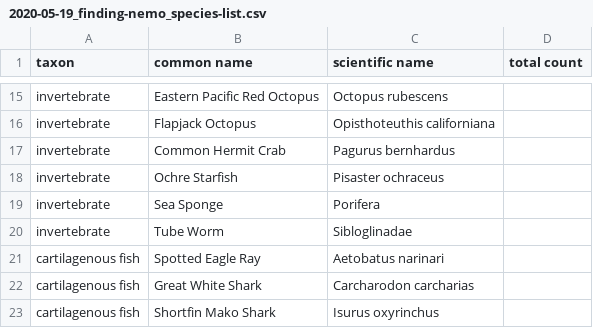
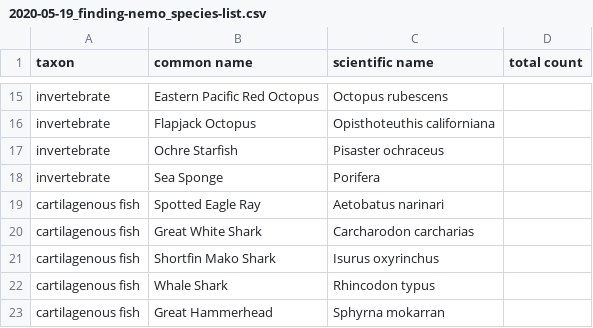
Before and after one commit to DataDrivenEcologicalSynthesis/VirtualBiogeography, a CSV file: 2020-05-19_finding-nemo_species-list.csv, drawn as a sheet; only a part is shown, gaps mark what is left out; the shorter side is filled out with more unchanged rows.

Commit message:
Update 2020-05-19_finding-nemo_species-list.csv

```diff
--- a/2020-05-19_finding-nemo_species-list.csv
+++ b/2020-05-19_finding-nemo_species-list.csv
@@ -16,6 +16,4 @@ invertebrate,Eastern Pacific Red Octopus,Octopus rubescens,,,
 invertebrate,Flapjack Octopus,Opisthoteuthis californiana,,,
-invertebrate,Common Hermit Crab,Pagurus bernhardus,,,
 invertebrate,Ochre Starfish,Pisaster ochraceus,,,
 invertebrate,Sea Sponge,Porifera,,,
-invertebrate,Tube Worm,Sibloglinadae,,,
 cartilagenous fish,Spotted Eagle Ray,Aetobatus narinari,,,
```
